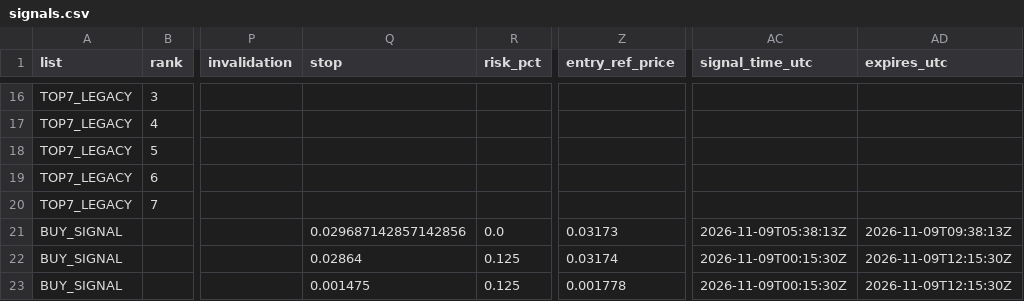
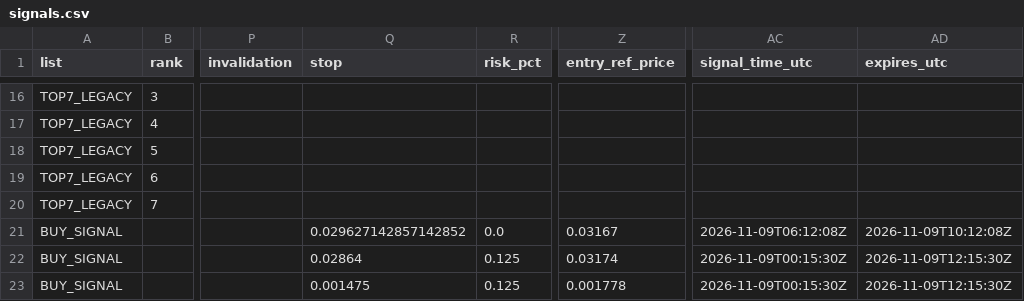
Before and after one commit to fu5202ture-beep/cqs-dashboard, a CSV file: signals.csv, drawn as a sheet; only a part is shown, gaps mark what is left out; the diff names each change by its address in the sheet, - before the commit and + after, or states it on an @@ line.

```diff
--- a/signals.csv
+++ b/signals.csv
-Q21 (stop): 0.029687142857142856
+Q21 (stop): 0.029627142857142852
-Z21 (entry_ref_price): 0.03173
+Z21 (entry_ref_price): 0.03167
-AC21 (signal_time_utc): 2026-11-09T05:38:13Z
+AC21 (signal_time_utc): 2026-11-09T06:12:08Z
-AD21 (expires_utc): 2026-11-09T09:38:13Z
+AD21 (expires_utc): 2026-11-09T10:12:08Z
```
Also changed, not shown: 2 other files.
